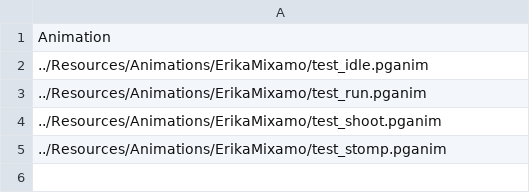
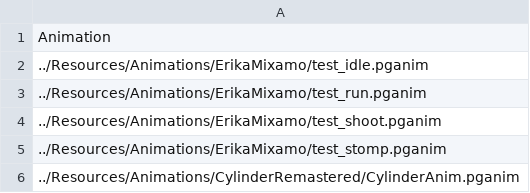
Before and after one commit to ParagonGA4th/GAFinalProject, a CSV file: ParagonEngine/ResourceList/12_Animation.csv, drawn as a sheet; the diff names each change by its address in the sheet, - before the commit and + after, or states it on an @@ line.

```diff
--- a/ParagonEngine/ResourceList/12_Animation.csv
+++ b/ParagonEngine/ResourceList/12_Animation.csv
+row 6: ../Resources/Animations/CylinderRemastered/CylinderAnim.pganim
```
Also changed, not shown: ParagonEngine/ResourceList/5_3DModel.csv, 2 other files.
